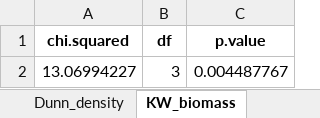
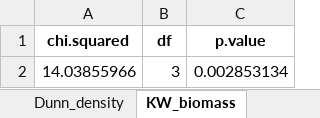
Before and after one commit to chenyenting1998/2022_OCA_midterm, an Excel workbook: tab/nonparm_test_standing_stock.xlsx, sheet KW_biomass, drawn as a sheet; values as stored, in another font and other column widths than the file's, no borders; removed rows and columns are numbered as before the commit, all else as after; the diff names each change by its address in the sheet, - before the commit and + after, or states it on an @@ line.

```diff
--- a/tab/nonparm_test_standing_stock.xlsx (sheet KW_biomass)
+++ b/tab/nonparm_test_standing_stock.xlsx (sheet KW_biomass)
-row 2: 13.06994227 | 3 | 0.004487767
+row 2: 14.03855966 | 3 | 0.002853134
```
Also changed, not shown: sheet Dunn_biomass, sheet Dunn_density, sheet KW_density, tab/2022_OCA_midterm_density_biomass_table.xlsx, tab/2022_OCA_midterm_macro_size.xlsx, 7 other files.
